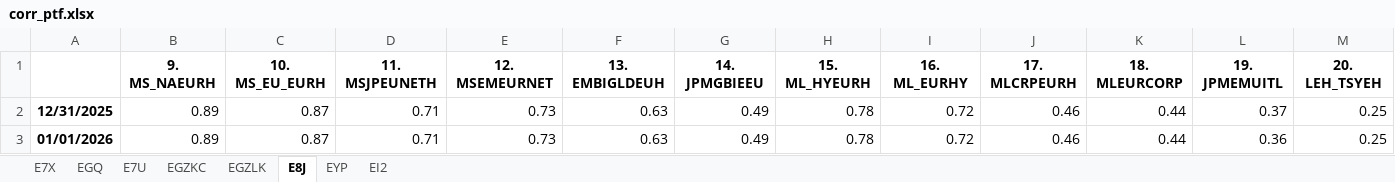
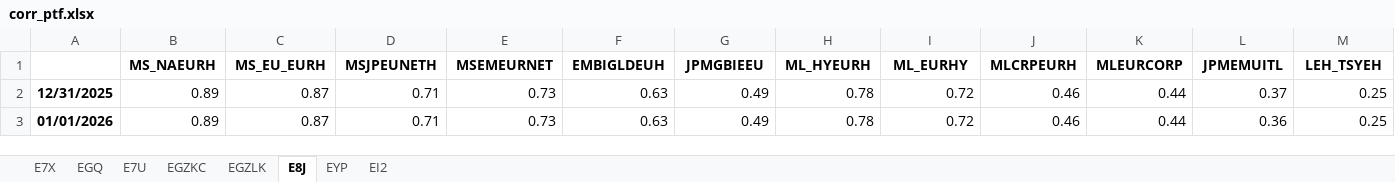
Before and after one commit to simonedc97/Portfolio_Analysis, an Excel workbook: corr_ptf.xlsx, sheet E8J, drawn as a sheet; only a part is shown; values as stored, in another font and other column widths than the file's, no borders; removed rows and columns are numbered as before the commit, all else as after; rows hold the shown columns only; the diff names each change by its address in the sheet, - before the commit and + after, or states it on an @@ line.

```diff
--- a/corr_ptf.xlsx (sheet E8J)
+++ b/corr_ptf.xlsx (sheet E8J)
-row 1:  | 9. MS_NAEURH | 10. MS_EU_EURH | 11. MSJPEUNETH | 12. MSEMEURNET | 13. EMBIGLDEUH | 14. JPMGBIEEU | 15. ML_HYEURH | 16. ML_EURHY | 17. MLCRPEURH | 18. MLEURCORP | 19. JPMEMUITL | 20. LEH_TSYEH
+row 1:  | MS_NAEURH | MS_EU_EURH | MSJPEUNETH | MSEMEURNET | EMBIGLDEUH | JPMGBIEEU | ML_HYEURH | ML_EURHY | MLCRPEURH | MLEURCORP | JPMEMUITL | LEH_TSYEH
```
Also changed, not shown: sheet EGZLK, sheet EI2, sheet E7X, sheet E7U, sheet EGQ, sheet EGZKC, 1 more sheet.
